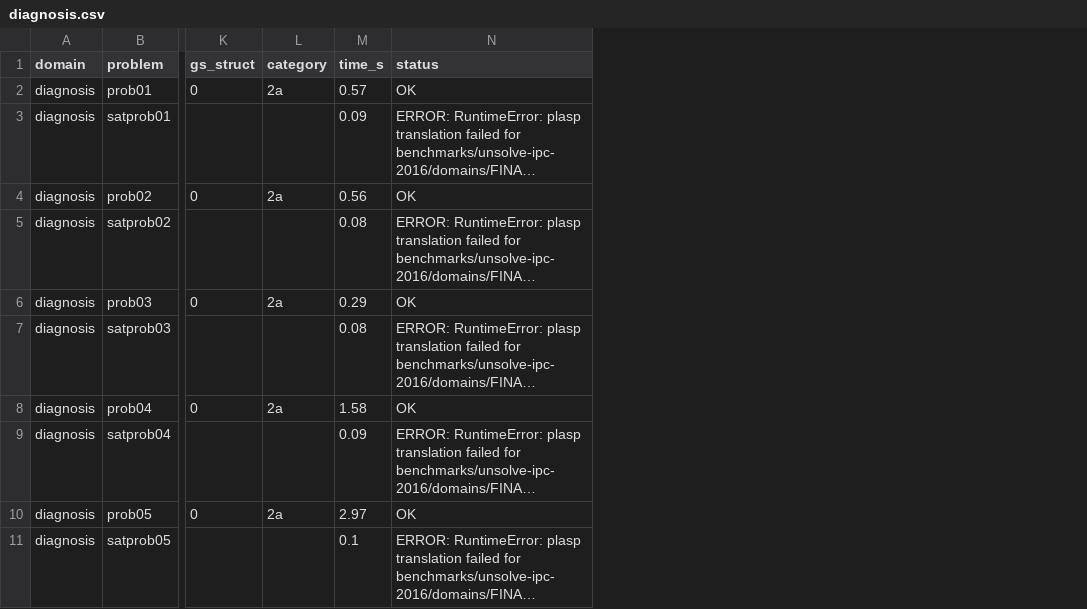
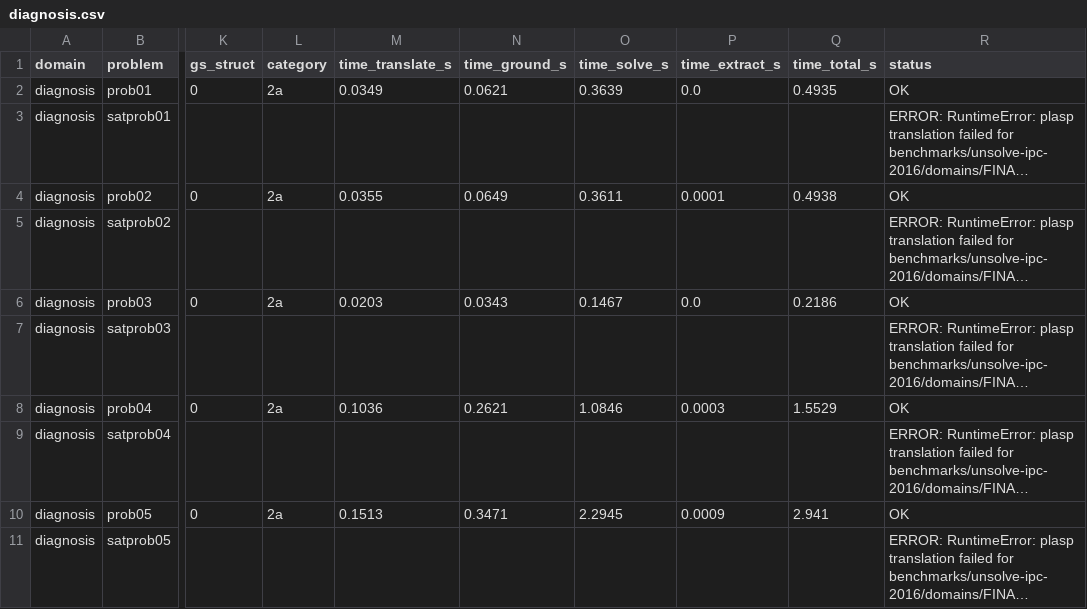
Before and after one commit to BlueberryDuck/planning-inconsistency-measures, a CSV file: results/diagnosis.csv, drawn as a sheet; only a part is shown, gaps mark what is left out; long unchanged cells end in …; removed rows and columns are numbered as before the commit, all else as after; the diff names each change by its address in the sheet, - before the commit and + after, or states it on an @@ line.

```diff
--- a/results/diagnosis.csv
+++ b/results/diagnosis.csv
-column M (time_s), rows 2-11: 0.57 | 0.09 | 0.56 | 0.08 | 0.29 | 0.08 | 1.58 | 0.09 | 2.97 | 0.1
+column M (time_translate_s), rows 2-10: 0.0349 |  | 0.0355 |  | 0.0203 |  | 0.1036 |  | 0.1513
+column N (time_ground_s), rows 2-10: 0.0621 |  | 0.0649 |  | 0.0343 |  | 0.2621 |  | 0.3471
+column O (time_solve_s), rows 2-10: 0.3639 |  | 0.3611 |  | 0.1467 |  | 1.0846 |  | 2.2945
+column P (time_extract_s), rows 2-10: 0.0 |  | 0.0001 |  | 0.0 |  | 0.0003 |  | 0.0009
+column Q (time_total_s), rows 2-10: 0.4935 |  | 0.4938 |  | 0.2186 |  | 1.5529 |  | 2.941
```
Also changed, not shown: results/pegsol-row5.csv, 9 other files.
